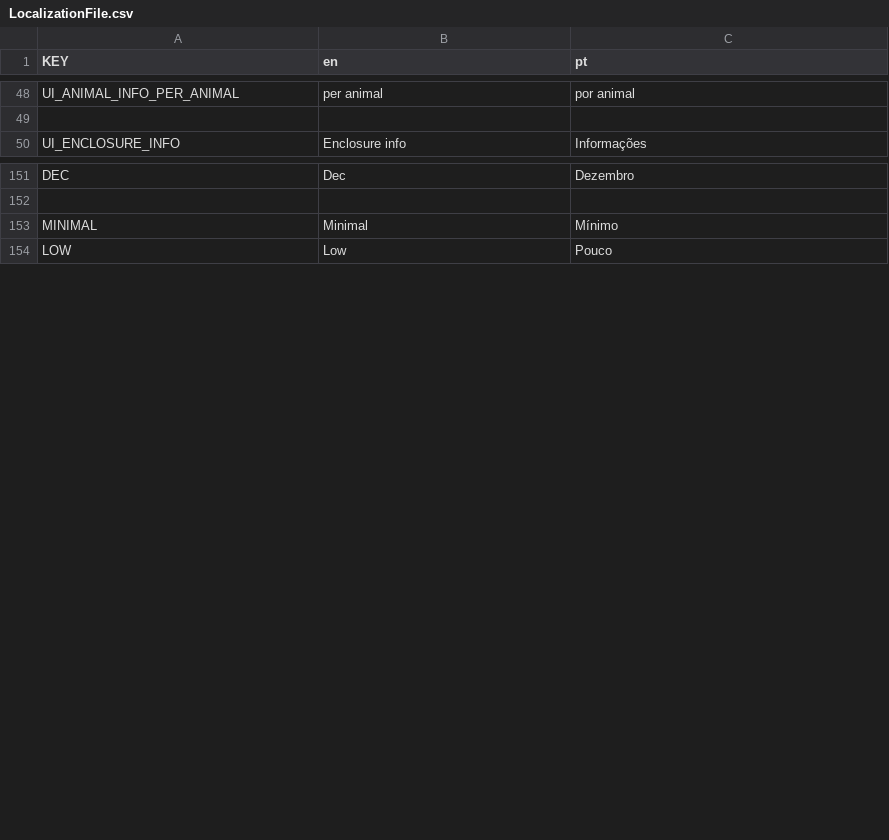
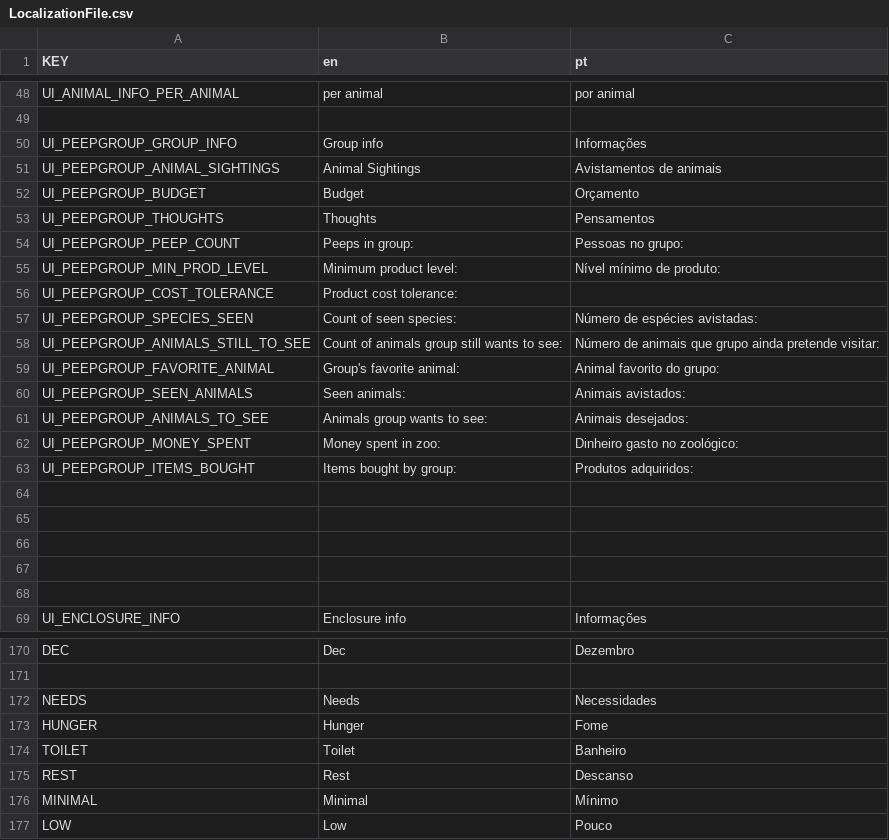
Before and after one commit to Ptkstefano/zoo, a CSV file: Localization/LocalizationFile.csv, drawn as a sheet; only a part is shown, gaps mark what is left out; the diff covers the shown part only; the diff names each change by its address in the sheet, - before the commit and + after, or states it on an @@ line.

```diff
--- a/Localization/LocalizationFile.csv
+++ b/Localization/LocalizationFile.csv
+row 50: UI_PEEPGROUP_GROUP_INFO | Group info | Informações
+row 51: UI_PEEPGROUP_ANIMAL_SIGHTINGS | Animal Sightings | Avistamentos de animais
+row 52: UI_PEEPGROUP_BUDGET | Budget | Orçamento
+row 53: UI_PEEPGROUP_THOUGHTS | Thoughts | Pensamentos
+row 54: UI_PEEPGROUP_PEEP_COUNT | Peeps in group: | Pessoas no grupo:
+row 55: UI_PEEPGROUP_MIN_PROD_LEVEL | Minimum product level: | Nível mínimo de produto:
+row 56: UI_PEEPGROUP_COST_TOLERANCE | Product cost tolerance:
+row 57: UI_PEEPGROUP_SPECIES_SEEN | Count of seen species: | Número de espécies avistadas:
+row 58: UI_PEEPGROUP_ANIMALS_STILL_TO_SEE | Count of animals group still wants to see: | Número de animais que grupo ainda pretende visitar:
+row 59: UI_PEEPGROUP_FAVORITE_ANIMAL | Group's favorite animal: | Animal favorito do grupo:
+row 60: UI_PEEPGROUP_SEEN_ANIMALS | Seen animals: | Animais avistados:
+row 61: UI_PEEPGROUP_ANIMALS_TO_SEE | Animals group wants to see: | Animais desejados:
+row 62: UI_PEEPGROUP_MONEY_SPENT | Money spent in zoo: | Dinheiro gasto no zoológico:
+row 63: UI_PEEPGROUP_ITEMS_BOUGHT | Items bought by group: | Produtos adquiridos:
+row 64: (empty)
+row 65: (empty)
+row 66: (empty)
+row 67: (empty)
+row 68: (empty)
+row 172: NEEDS | Needs | Necessidades
+row 173: HUNGER | Hunger | Fome
+row 174: TOILET | Toilet | Banheiro
+row 175: REST | Rest | Descanso
```
Also changed, not shown: 5 added rows and 3 edited cells elsewhere in this file, 31 other files.
